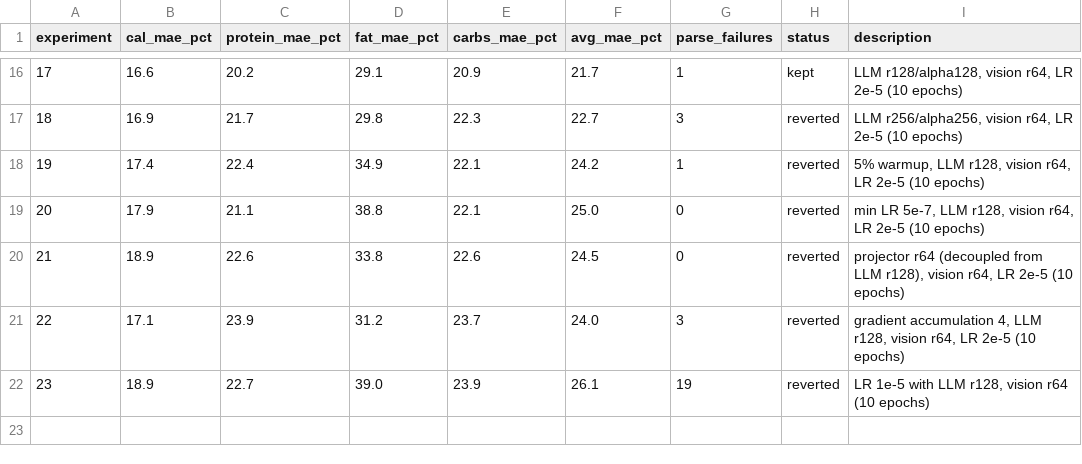
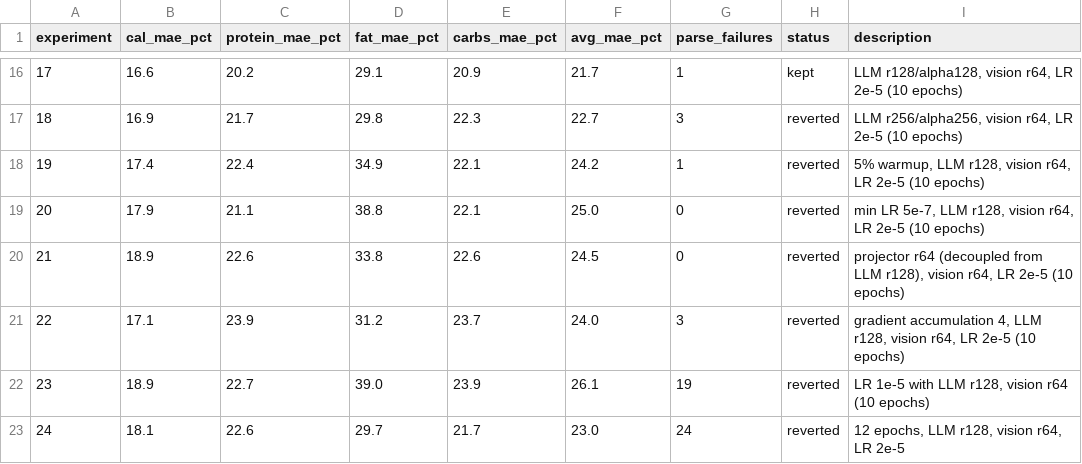
Before and after one commit to joyceyan/my-own-plate, a TSV file: training/results.tsv, drawn as a sheet; only a part is shown, gaps mark what is left out.

```diff
--- a/training/results.tsv
+++ b/training/results.tsv
@@ -22 +22,2 @@ experiment	cal_mae_pct	protein_mae_pct	fat_mae_pct	carbs_mae_pct	avg_mae_pct	par
 23	18.9	22.7	39.0	23.9	26.1	19	reverted	LR 1e-5 with LLM r128, vision r64 (10 epochs)
+24	18.1	22.6	29.7	21.7	23.0	24	reverted	12 epochs, LLM r128, vision r64, LR 2e-5
```
Also changed, not shown: 1 other file.
